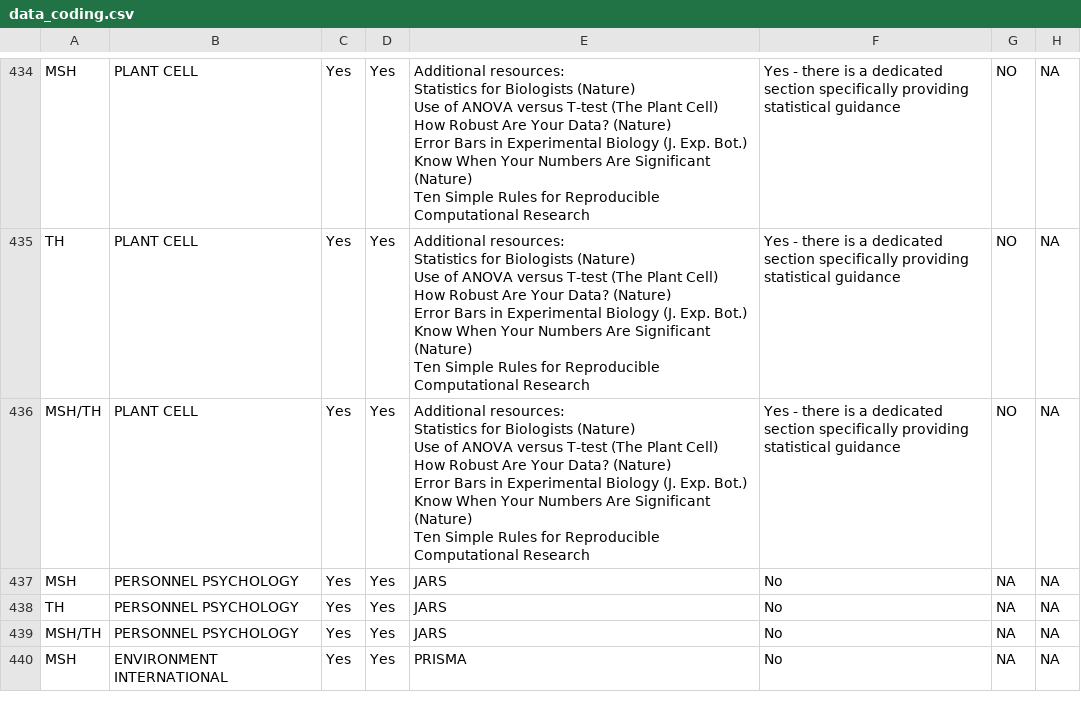
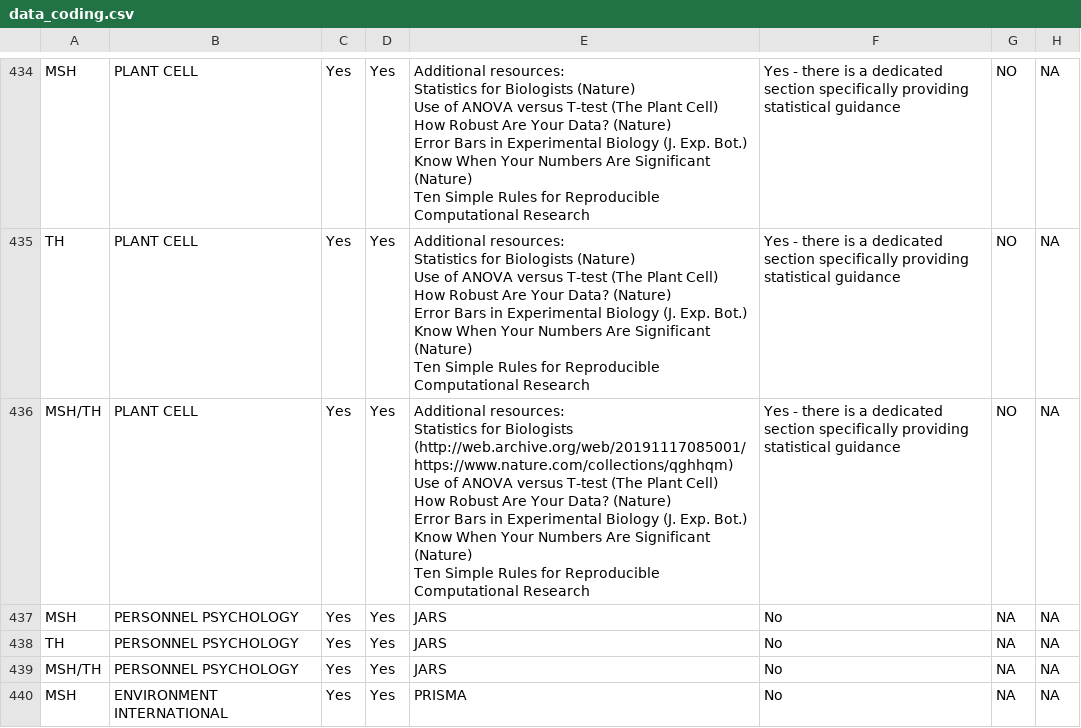
Before and after one commit to TomHardwicke/Journal-Statistical-Guidance-2019, a CSV file: data/primary/data_coding.csv, drawn as a sheet; only a part is shown, gaps mark what is left out; ↵ is a line break in a cell; the diff names each change by its address in the sheet, - before the commit and + after, or states it on an @@ line.

```diff
--- a/data/primary/data_coding.csv
+++ b/data/primary/data_coding.csv
-E436: …for Biologists (Nature) ↵ Use of…
+E436: …for Biologists (http://web.archive.org/web/20191117085001/https://www.nature.com/collections/qghhqm) ↵ Use of…
```
Also changed, not shown: data/raw/Statistical guidance for authors coding form 2.0 (Responses) - Form Responses.csv.
